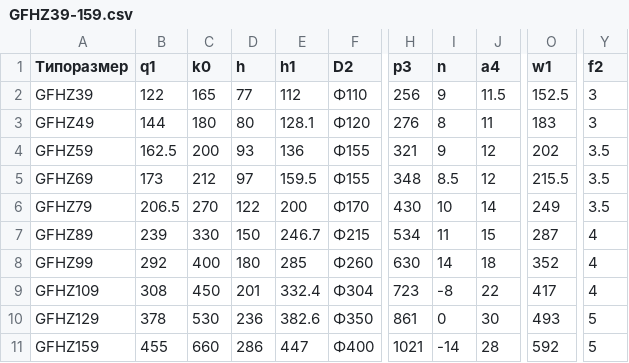
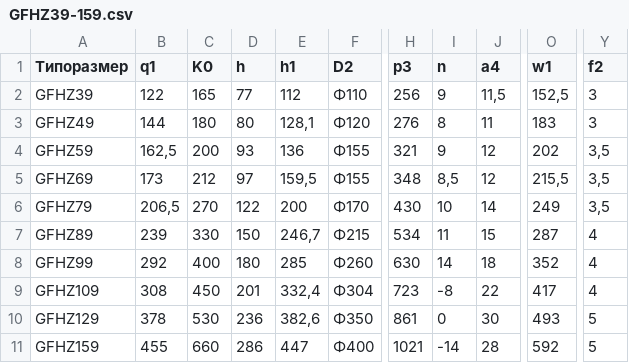
Before and after one commit to landbool/configurator, a CSV file: Drawing/GF/GFHZ39-159 (выполнено)/GFHZ39-159.csv, drawn as a sheet; only a part is shown, gaps mark what is left out; the diff names each change by its address in the sheet, - before the commit and + after, or states it on an @@ line.

Commit message:
feat(drawing): add 9 calibrated drawings for GFHZ39-159 with exact parameter mapping

```diff
--- a/Drawing/GF/GFHZ39-159 (выполнено)/GFHZ39-159.csv
+++ b/Drawing/GF/GFHZ39-159 (выполнено)/GFHZ39-159.csv
-C1: k0
+C1: K0
-J2 (a4): 11.5
+J2 (a4): 11,5
-O2 (w1): 152.5
+O2 (w1): 152,5
-E3 (h1): 128.1
+E3 (h1): 128,1
-B4 (q1): 162.5
+B4 (q1): 162,5
-Y4:Y6 (f2): 3.5
+Y4:Y6 (f2): 3,5
-E5 (h1): 159.5
+E5 (h1): 159,5
-I5 (n): 8.5
+I5 (n): 8,5
-O5 (w1): 215.5
+O5 (w1): 215,5
-B6 (q1): 206.5
+B6 (q1): 206,5
-E7 (h1): 246.7
+E7 (h1): 246,7
-E9 (h1): 332.4
+E9 (h1): 332,4
-E10 (h1): 382.6
+E10 (h1): 382,6
```
Also changed, not shown: 24 other files.
